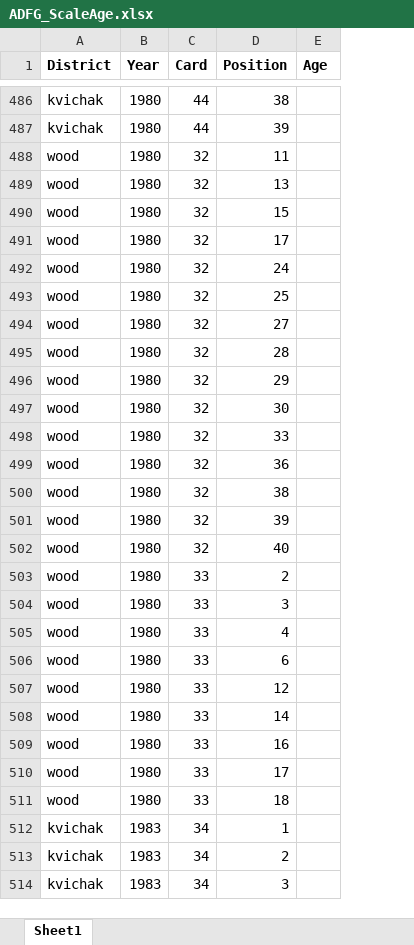
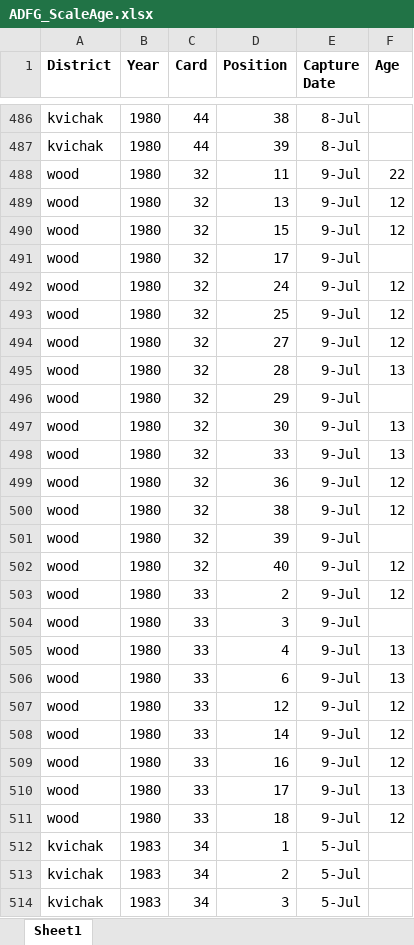
Before and after one commit to n-grace-henry/MS-Thesis, an Excel workbook: samples/ADFG_ScaleAge.xlsx, sheet Sheet1, drawn as a sheet; only a part is shown, gaps mark what is left out; values as stored, in another font and other column widths than the file's, no borders; addresses are those after the commit; the diff covers the shown part only; the diff names each change by its address in the sheet, - before the commit and + after, or states it on an @@ line.

Commit message:
adding scale age file

```diff
--- a/samples/ADFG_ScaleAge.xlsx (sheet Sheet1)
+++ b/samples/ADFG_ScaleAge.xlsx (sheet Sheet1)
+column E (Capture Date), rows 486-514: 8-Jul | 8-Jul | 9-Jul | 9-Jul | 9-Jul | 9-Jul | 9-Jul | 9-Jul | 9-Jul | 9-Jul | 9-Jul | 9-Jul | 9-Jul | 9-Jul | 9-Jul | 9-Jul | 9-Jul | 9-Jul | 9-Jul | 9-Jul | 9-Jul | 9-Jul | 9-Jul | 9-Jul | 9-Jul | 9-Jul | 5-Jul | 5-Jul | 5-Jul
-F488 (Age): (empty)
+F488 (Age): 22
-F489:F490 (Age): (empty)
+F489:F490 (Age): 12
-F492:F494 (Age): (empty)
+F492:F494 (Age): 12
-F495 (Age): (empty)
+F495 (Age): 13
-F497:F498 (Age): (empty)
+F497:F498 (Age): 13
-F499:F500 (Age): (empty)
+F499:F500 (Age): 12
-F502:F503 (Age): (empty)
+F502:F503 (Age): 12
-F505:F506 (Age): (empty)
+F505:F506 (Age): 13
-F507:F509 (Age): (empty)
+F507:F509 (Age): 12
-F510 (Age): (empty)
+F510 (Age): 13
-F511 (Age): (empty)
+F511 (Age): 12
```
Also changed, not shown: 18 edited cells elsewhere in this sheet, 2 other files.
